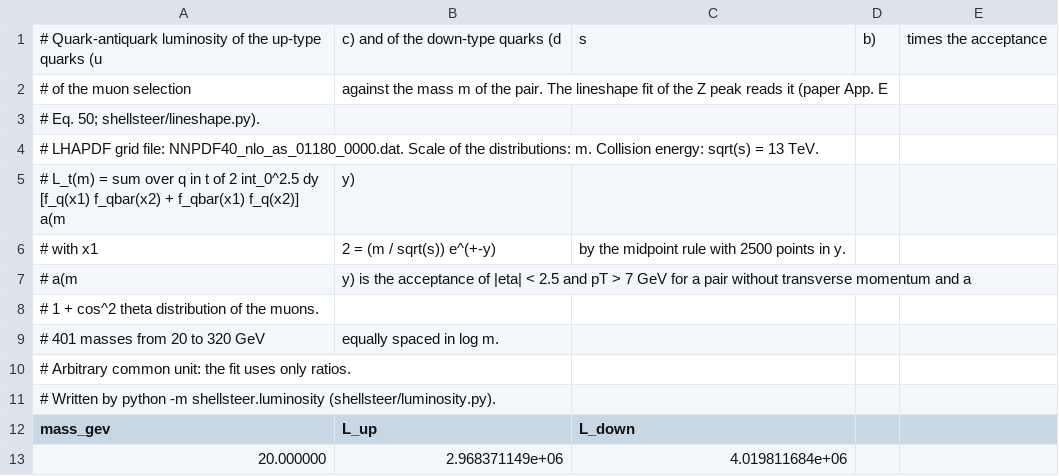
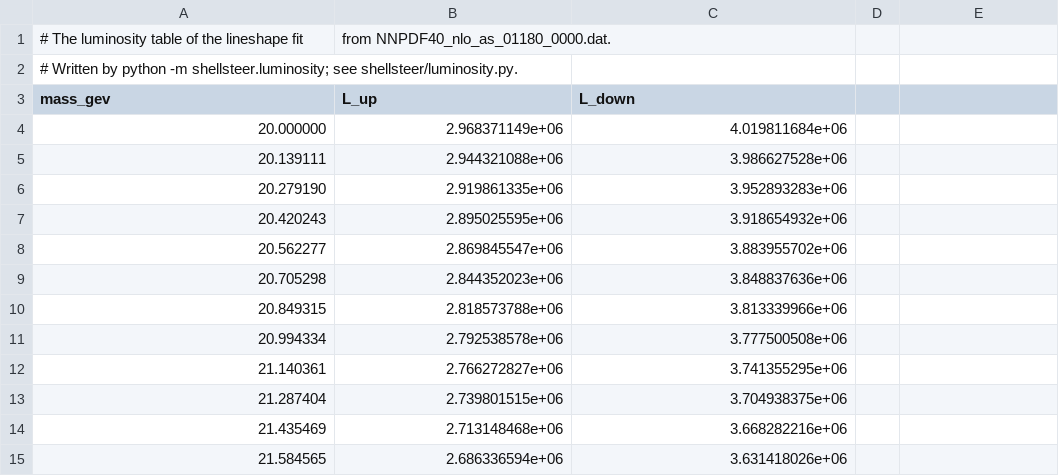
Before and after one commit to kurquia/shellsteer, a CSV file: src/shellsteer/data/luminosity_nnpdf40_13tev.csv, drawn as a sheet; only a part is shown; the shorter side is filled out with more unchanged rows.

```diff
--- a/src/shellsteer/data/luminosity_nnpdf40_13tev.csv
+++ b/src/shellsteer/data/luminosity_nnpdf40_13tev.csv
@@ -1,12 +1,3 @@
-# Quark-antiquark luminosity of the up-type quarks (u, c) and of the down-type quarks (d, s, b), times the acceptance
-# of the muon selection, against the mass m of the pair. The lineshape fit of the Z peak reads it (paper App. E,
-# Eq. 50; shellsteer/lineshape.py).
-# LHAPDF grid file: NNPDF40_nlo_as_01180_0000.dat. Scale of the distributions: m. Collision energy: sqrt(s) = 13 TeV.
-# L_t(m) = sum over q in t of 2 int_0^2.5 dy [f_q(x1) f_qbar(x2) + f_qbar(x1) f_q(x2)] a(m, y),
-# with x1,2 = (m / sqrt(s)) e^(+-y), by the midpoint rule with 2500 points in y.
-# a(m, y) is the acceptance of |eta| < 2.5 and pT > 7 GeV for a pair without transverse momentum and a
-# 1 + cos^2 theta distribution of the muons.
-# 401 masses from 20 to 320 GeV, equally spaced in log m.
-# Arbitrary common unit: the fit uses only ratios.
-# Written by python -m shellsteer.luminosity (shellsteer/luminosity.py).
+# The luminosity table of the lineshape fit, from NNPDF40_nlo_as_01180_0000.dat.
+# Written by python -m shellsteer.luminosity; see shellsteer/luminosity.py.
 mass_gev,L_up,L_down
```
Also changed, not shown: 1 other file.
